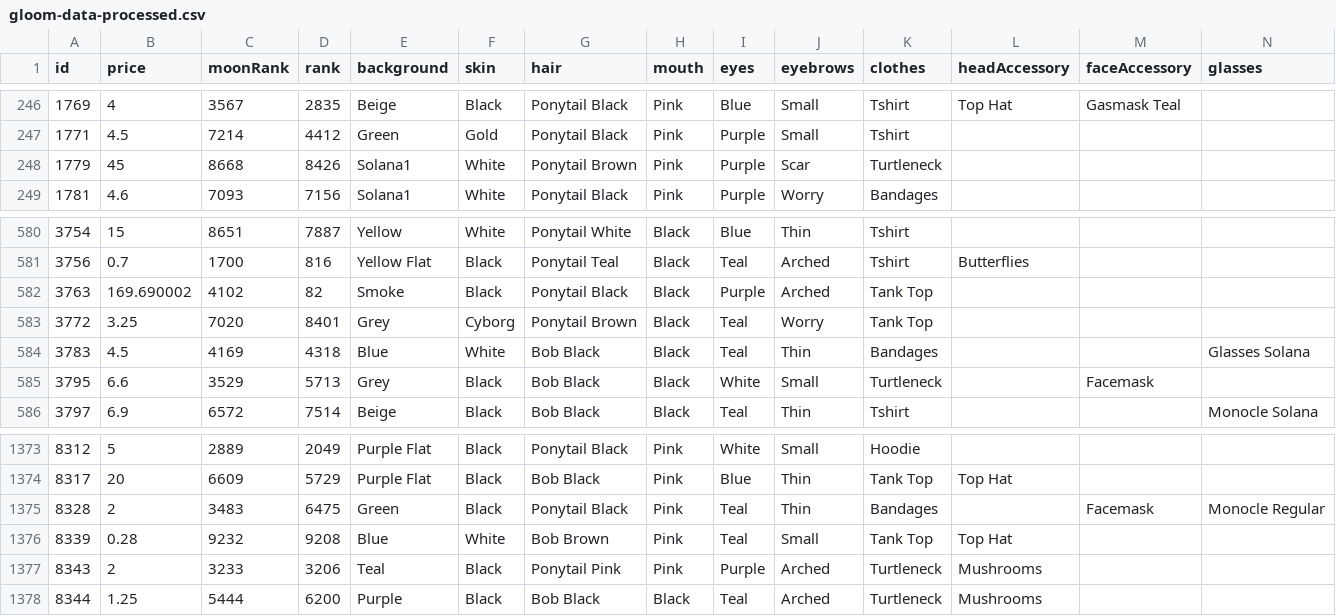
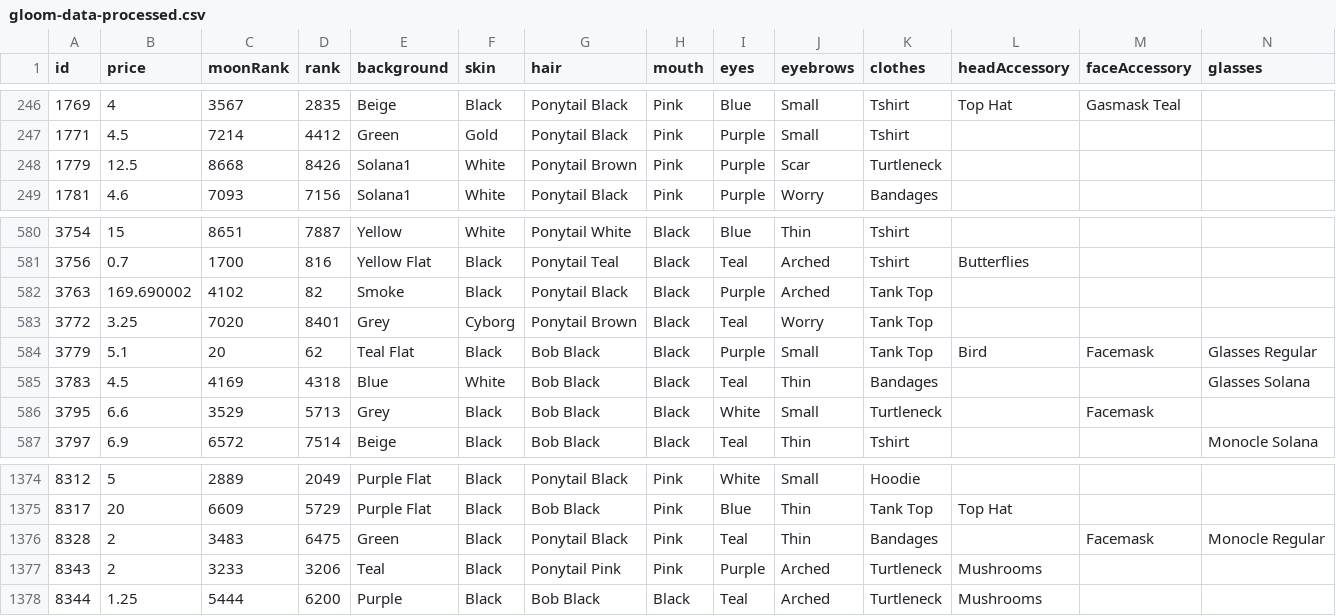
Before and after one commit to nobodykr/solanart-gloom-monitor, a CSV file: gloom-data-processed.csv, drawn as a sheet; only a part is shown, gaps mark what is left out; removed rows and columns are numbered as before the commit, all else as after; rows hold the shown columns only; the diff names each change by its address in the sheet, - before the commit and + after, or states it on an @@ line.

Commit message:
Flat: latest data (2021-11-03T05:35:24.889Z) {   "date": "2021-11-03T05:35:24.889Z",   "files": [     {       "name": "gloom-data-processed.csv",       "deltaBytes": 25,       "source": "https://qzlsklfacc.medianetwork.cloud/nft_for_sale?collection=gloompunk"     },     {       "name": "gloom-data.json",       "deltaBytes": 56,       "source": "https://qzlsklfacc.medianetwork.cloud/nft_for_sale?collection=gloompunk"     }   ] }

```diff
--- a/gloom-data-processed.csv
+++ b/gloom-data-processed.csv
-B248 (price): 45
+B248 (price): 12.5
+row 584: 3779 | 5.1 | 20 | 62 | Teal Flat | Black | Bob Black | Black | Purple | Small | Tank Top | Bird | Facemask | Glasses Regular
-row 1376: 8339 | 0.28 | 9232 | 9208 | Blue | White | Bob Brown | Pink | Teal | Small | Tank Top | Top Hat
```
Also changed, not shown: 1 other file.
